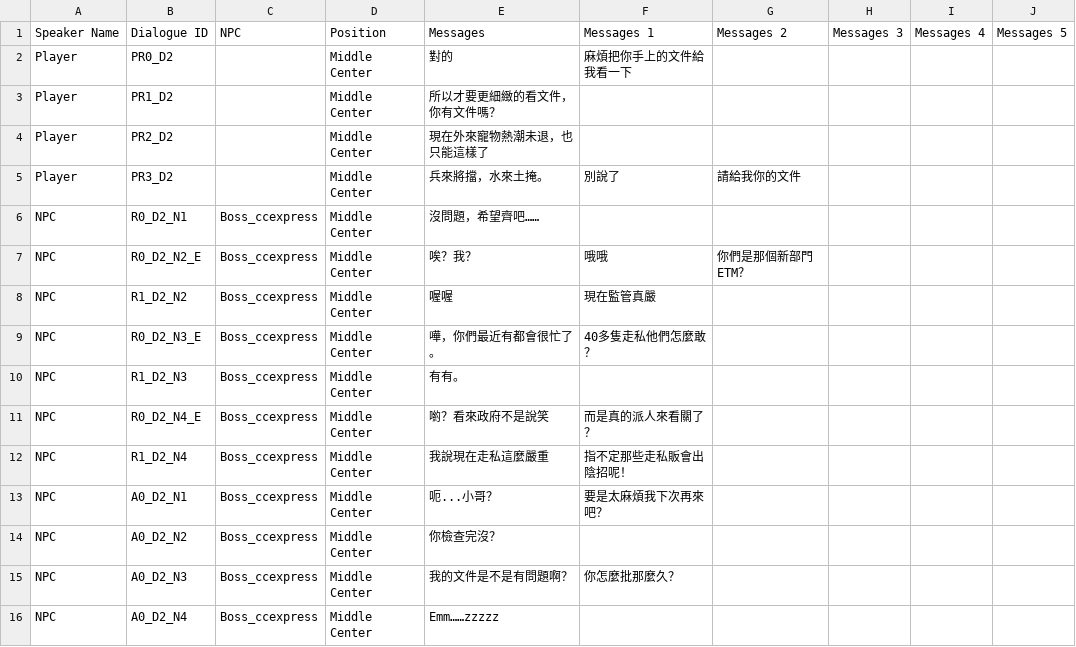
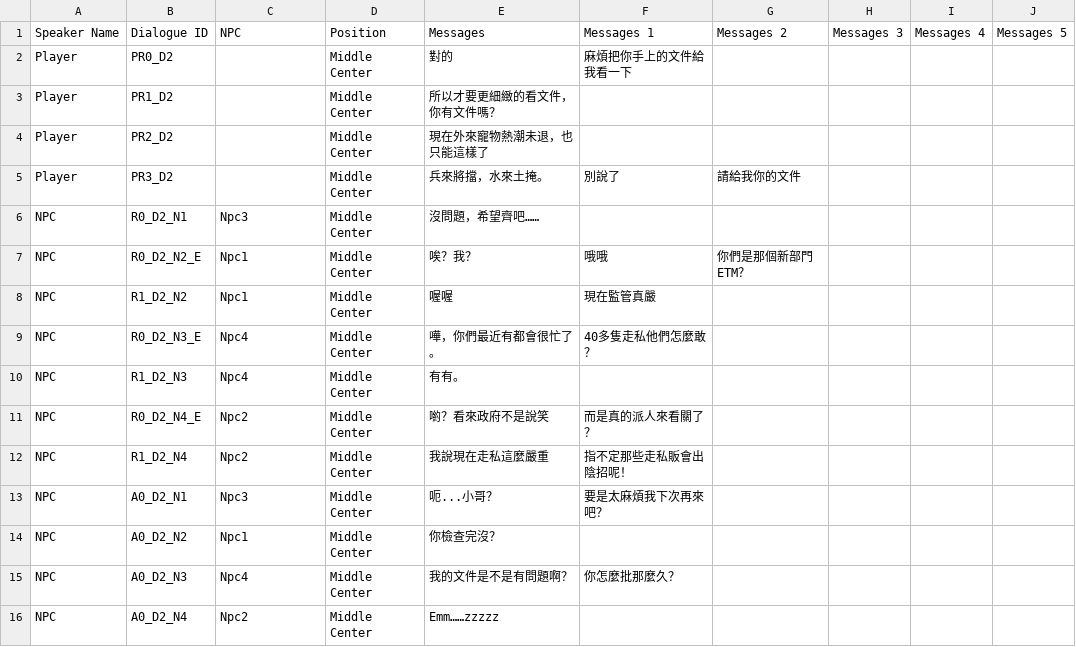
Before and after one commit to tim456012/PetTradeGame, a CSV file: PetTradeGame/Assets/Game/Settings/Dialogue/Day2.csv, drawn as a sheet.

```diff
--- a/PetTradeGame/Assets/Game/Settings/Dialogue/Day2.csv
+++ b/PetTradeGame/Assets/Game/Settings/Dialogue/Day2.csv
@@ -5,12 +5,12 @@ Player,PR2_D2,,Middle Center,現在外來寵物熱潮未退，也只能這樣了
 Player,PR3_D2,,Middle Center,兵來將擋，水來土掩。,別說了,請給我你的文件,,,
-NPC,R0_D2_N1,Boss_ccexpress,Middle Center,沒問題，希望齊吧……,,,,,
-NPC,R0_D2_N2_E,Boss_ccexpress,Middle Center,唉？我？,哦哦,你們是那個新部門ETM？,,,
-NPC,R1_D2_N2,Boss_ccexpress,Middle Center,喔喔,現在監管真嚴,,,,
-NPC,R0_D2_N3_E,Boss_ccexpress,Middle Center,嘩，你們最近有都會很忙了。,40多隻走私他們怎麼敢？,,,,
-NPC,R1_D2_N3,Boss_ccexpress,Middle Center,有有。,,,,,
-NPC,R0_D2_N4_E,Boss_ccexpress,Middle Center,喲？看來政府不是說笑,而是真的派人來看關了？,,,,
-NPC,R1_D2_N4,Boss_ccexpress,Middle Center,我說現在走私這麼嚴重,指不定那些走私販會出陰招呢！,,,,
-NPC,A0_D2_N1,Boss_ccexpress,Middle Center,呃...小哥？,要是太麻煩我下次再來吧？,,,,
-NPC,A0_D2_N2,Boss_ccexpress,Middle Center,你檢查完沒？,,,,,
-NPC,A0_D2_N3,Boss_ccexpress,Middle Center,我的文件是不是有問題啊？,你怎麼批那麼久？,,,,
-NPC,A0_D2_N4,Boss_ccexpress,Middle Center,Emm……zzzzz,,,,,
+NPC,R0_D2_N1,Npc3,Middle Center,沒問題，希望齊吧……,,,,,
+NPC,R0_D2_N2_E,Npc1,Middle Center,唉？我？,哦哦,你們是那個新部門ETM？,,,
+NPC,R1_D2_N2,Npc1,Middle Center,喔喔,現在監管真嚴,,,,
+NPC,R0_D2_N3_E,Npc4,Middle Center,嘩，你們最近有都會很忙了。,40多隻走私他們怎麼敢？,,,,
+NPC,R1_D2_N3,Npc4,Middle Center,有有。,,,,,
+NPC,R0_D2_N4_E,Npc2,Middle Center,喲？看來政府不是說笑,而是真的派人來看關了？,,,,
+NPC,R1_D2_N4,Npc2,Middle Center,我說現在走私這麼嚴重,指不定那些走私販會出陰招呢！,,,,
+NPC,A0_D2_N1,Npc3,Middle Center,呃...小哥？,要是太麻煩我下次再來吧？,,,,
+NPC,A0_D2_N2,Npc1,Middle Center,你檢查完沒？,,,,,
+NPC,A0_D2_N3,Npc4,Middle Center,我的文件是不是有問題啊？,你怎麼批那麼久？,,,,
+NPC,A0_D2_N4,Npc2,Middle Center,Emm……zzzzz,,,,,
```
Also changed, not shown: PetTradeGame/Assets/Game/Settings/Dialogue/Day3.csv, PetTradeGame/Assets/Game/Settings/Dialogue/Day4.csv, 39 other files.
